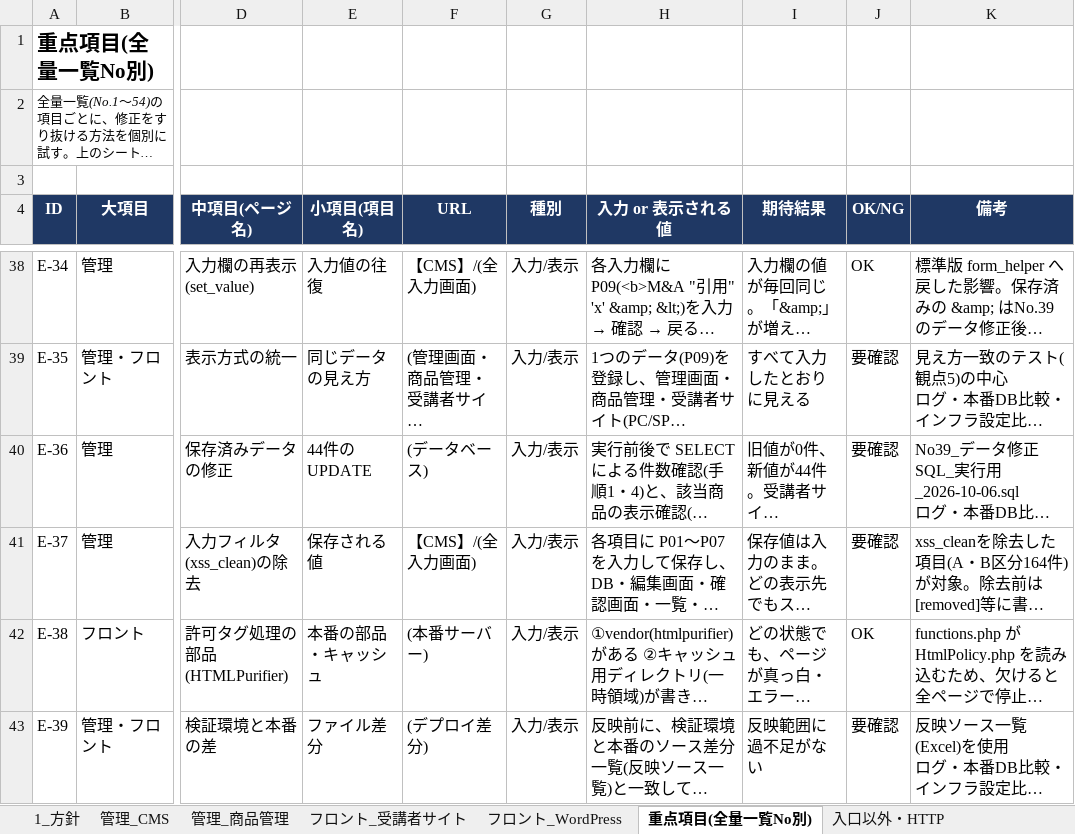
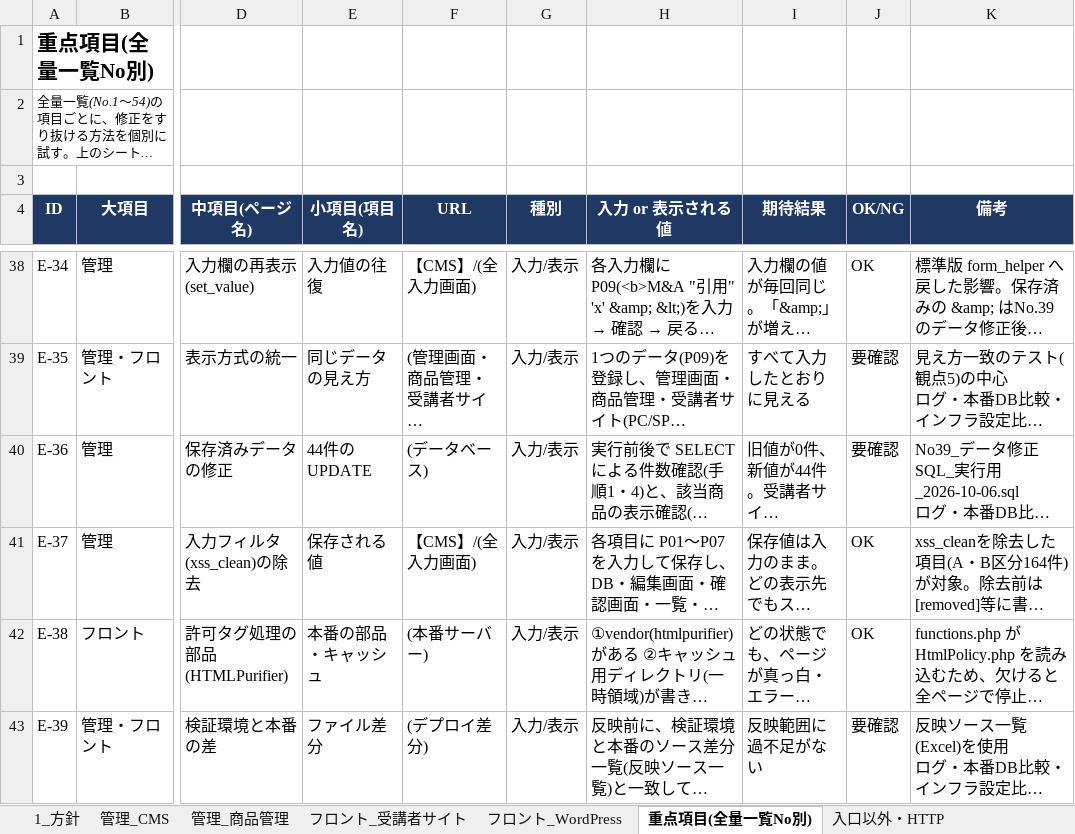
Before and after one commit to vizleadgithub/nichiben, an Excel workbook: secure_report/XSS対応_脆弱性テスト計画.xlsx, sheet 重点項目(全量一覧No別), drawn as a sheet; only a part is shown, gaps mark what is left out; long unchanged cells end in …; values as stored, in another font and other column widths than the file's, no borders; the diff names each change by its address in the sheet, - before the commit and + after, or states it on an @@ line.

```diff
--- a/secure_report/XSS対応_脆弱性テスト計画.xlsx (sheet 重点項目(全量一覧No別))
+++ b/secure_report/XSS対応_脆弱性テスト計画.xlsx (sheet 重点項目(全量一覧No別))
-J41 (OK/NG): 要確認
+J41 (OK/NG): OK
```
Also changed, not shown: secure_report/XSS対応_脆弱性テスト計画_未テスト項目一覧_2026-10-12.xlsx.
